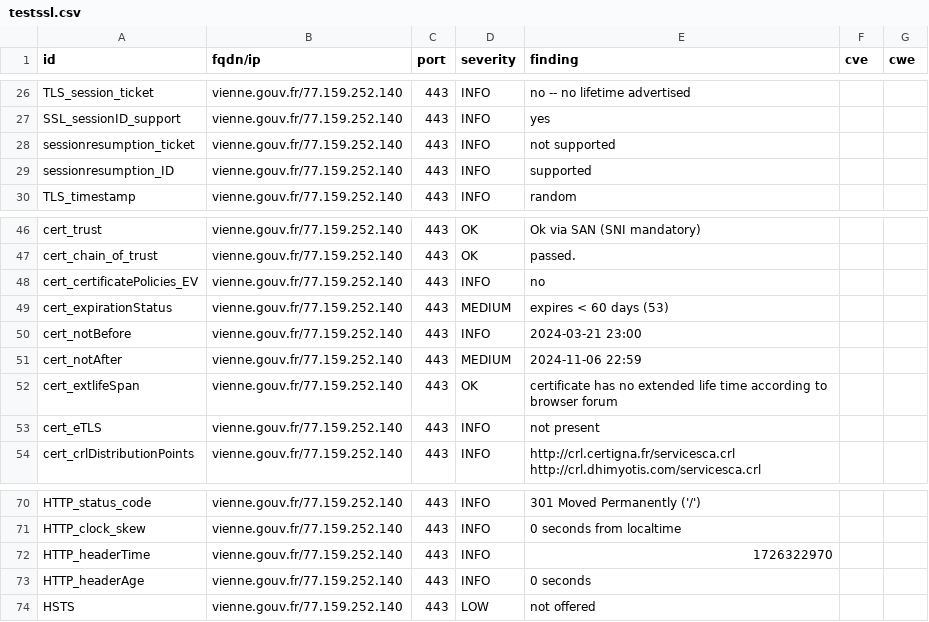
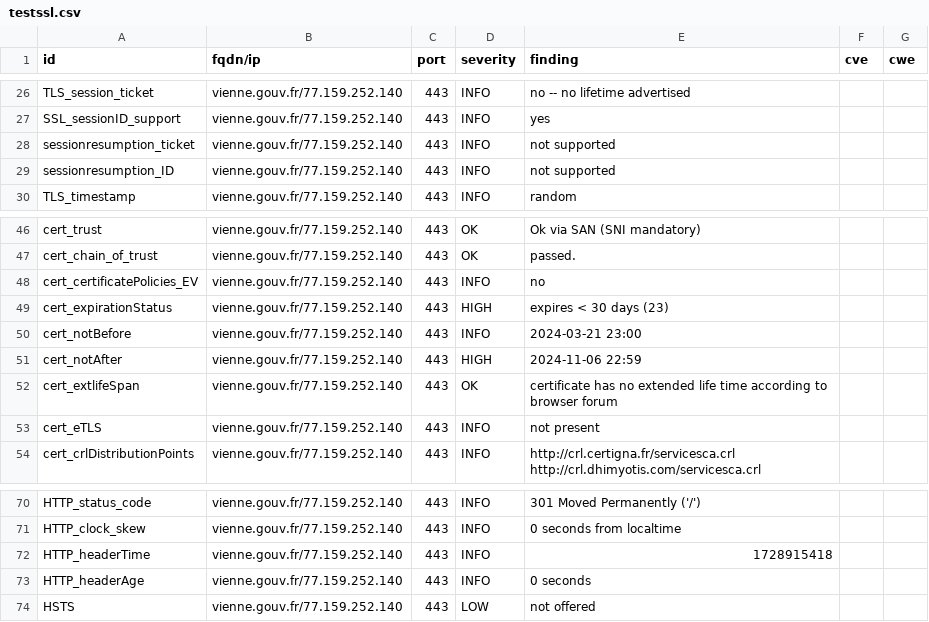
Before and after one commit to GKO-org/dashlordPrd10, a CSV file: results/aHR0cHM6Ly92aWVubmUuZ291di5mcg==/testssl.csv, drawn as a sheet; only a part is shown, gaps mark what is left out.

```diff
--- a/results/aHR0cHM6Ly92aWVubmUuZ291di5mcg==/testssl.csv
+++ b/results/aHR0cHM6Ly92aWVubmUuZ291di5mcg==/testssl.csv
@@ -28,3 +28,3 @@
 "sessionresumption_ticket","vienne.gouv.fr/77.159.252.140","443","INFO","not supported","",""
-"sessionresumption_ID","vienne.gouv.fr/77.159.252.140","443","INFO","supported","",""
+"sessionresumption_ID","vienne.gouv.fr/77.159.252.140","443","INFO","not supported","",""
 "TLS_timestamp","vienne.gouv.fr/77.159.252.140","443","INFO","random","",""
@@ -48,5 +48,5 @@
 "cert_certificatePolicies_EV","vienne.gouv.fr/77.159.252.140","443","INFO","no","",""
-"cert_expirationStatus","vienne.gouv.fr/77.159.252.140","443","MEDIUM","expires < 60 days (53)","",""
+"cert_expirationStatus","vienne.gouv.fr/77.159.252.140","443","HIGH","expires < 30 days (23)","",""
 "cert_notBefore","vienne.gouv.fr/77.159.252.140","443","INFO","2024-03-21 23:00","",""
-"cert_notAfter","vienne.gouv.fr/77.159.252.140","443","MEDIUM","2024-11-06 22:59","",""
+"cert_notAfter","vienne.gouv.fr/77.159.252.140","443","HIGH","2024-11-06 22:59","",""
 "cert_extlifeSpan","vienne.gouv.fr/77.159.252.140","443","OK","certificate has no extended life time according to browser forum","",""
@@ -71,3 +71,3 @@
 "HTTP_clock_skew","vienne.gouv.fr/77.159.252.140","443","INFO","0 seconds from localtime","",""
-"HTTP_headerTime","vienne.gouv.fr/77.159.252.140","443","INFO","1726322970","",""
+"HTTP_headerTime","vienne.gouv.fr/77.159.252.140","443","INFO","1728915418","",""
 "HTTP_headerAge","vienne.gouv.fr/77.159.252.140","443","INFO","0 seconds","",""
```
Also changed, not shown: 11 other files.
